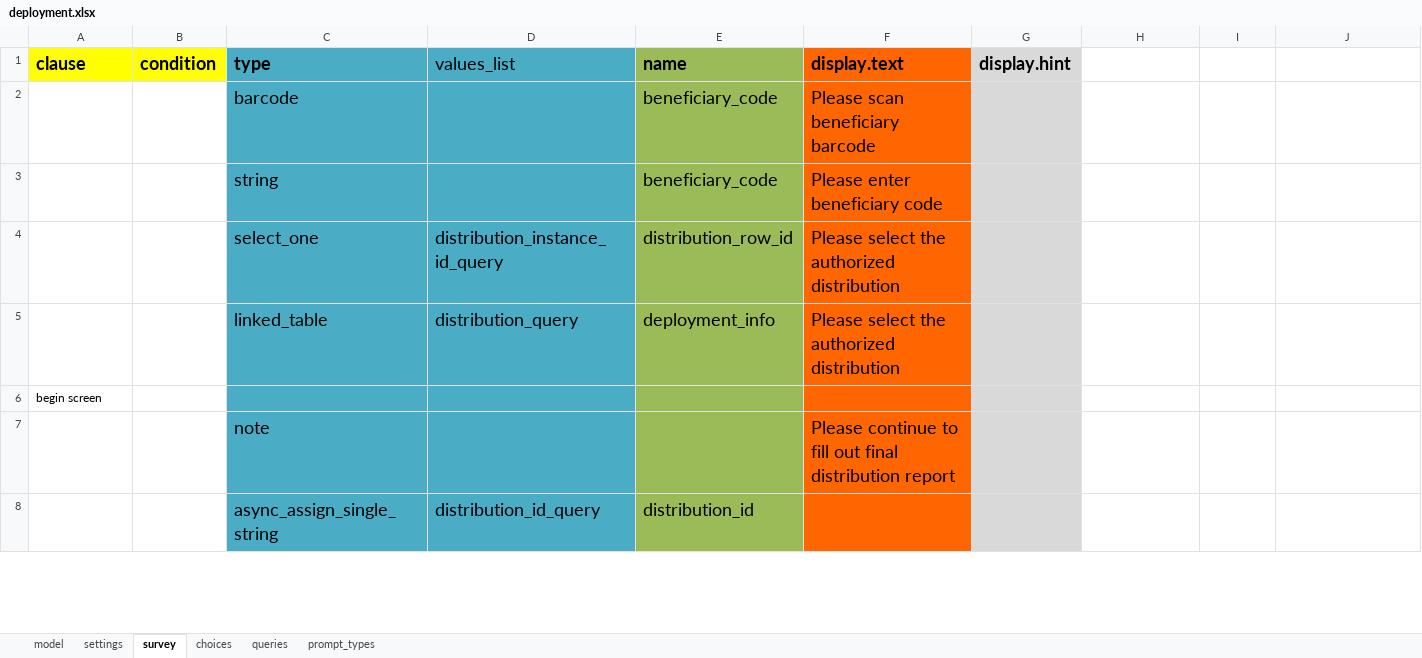
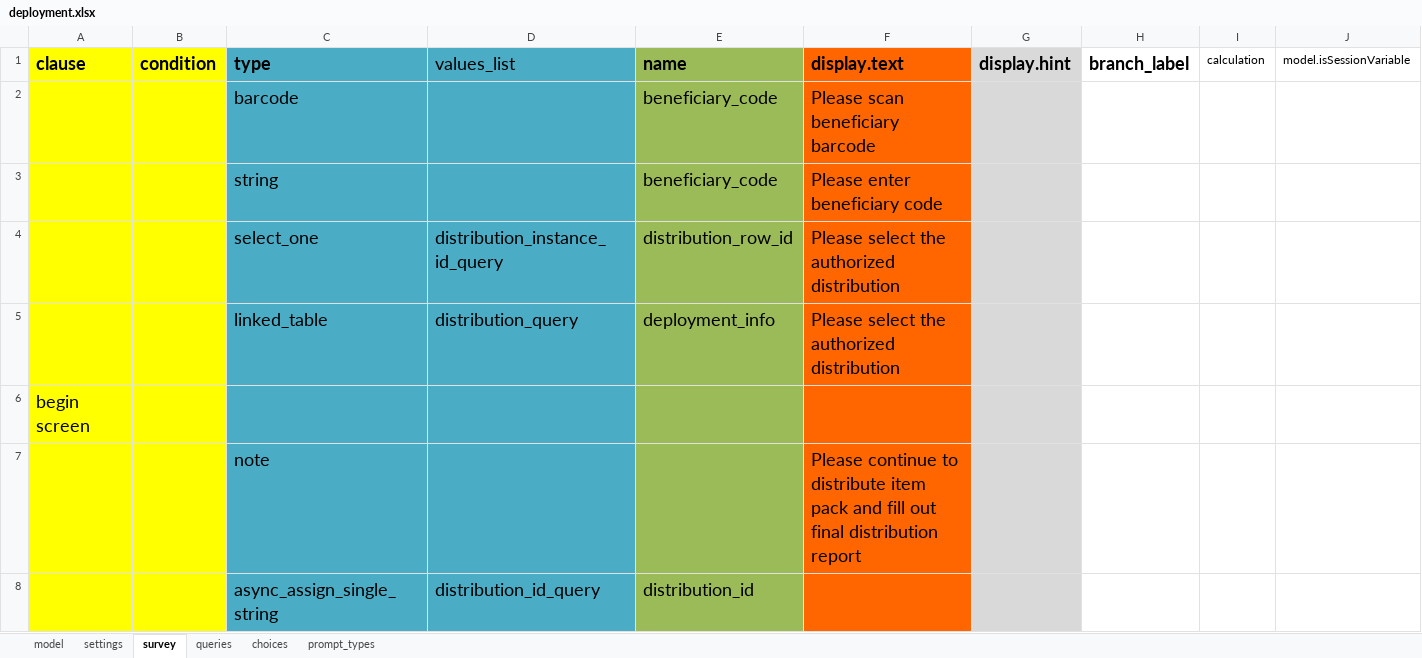
Before and after one commit to odk-x/app-designer, an Excel workbook: app/config/tables/deployment/forms/deployment/deployment.xlsx, sheet survey, drawn as a sheet; only a part is shown; values as stored, in another font and other column widths than the file's, no borders; the diff covers the shown part only; the diff names each change by its address in the sheet, - before the commit and + after, or states it on an @@ line.

```diff
--- a/app/config/tables/deployment/forms/deployment/deployment.xlsx (sheet survey)
+++ b/app/config/tables/deployment/forms/deployment/deployment.xlsx (sheet survey)
@@ sheet tab order changed: model | settings | survey | queries | choices | prompt_types @@
-H1: (empty)
+H1: branch_label
-I1: (empty)
+I1: calculation
-J1: (empty)
+J1: model.isSessionVariable
-A2:B8 fill: none
+A2:B8 fill: #FFFF00
@@ A6 text size: larger @@
-F7 (display.text): …continue to fill out…
+F7 (display.text): …continue to distribute item pack and fill out…
```
Also changed, not shown: 36 added rows, 3 edited cells and cell formats elsewhere in this sheet, sheet queries, sheet choices, sheet model, app/config/tables/distribution/forms/distribution/distribution.xlsx, app/config/tables/registration/forms/registration/registration.xlsx, 12 other files.
